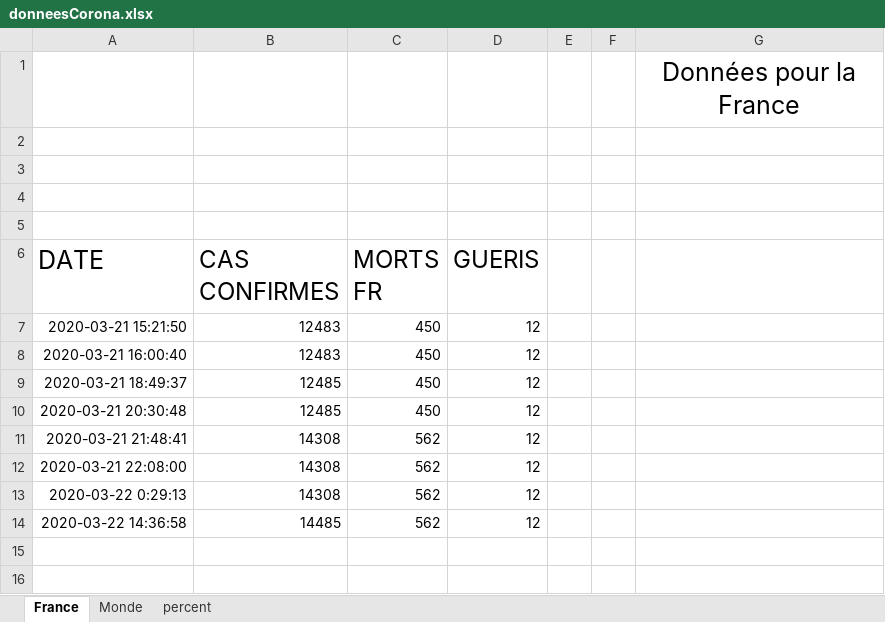
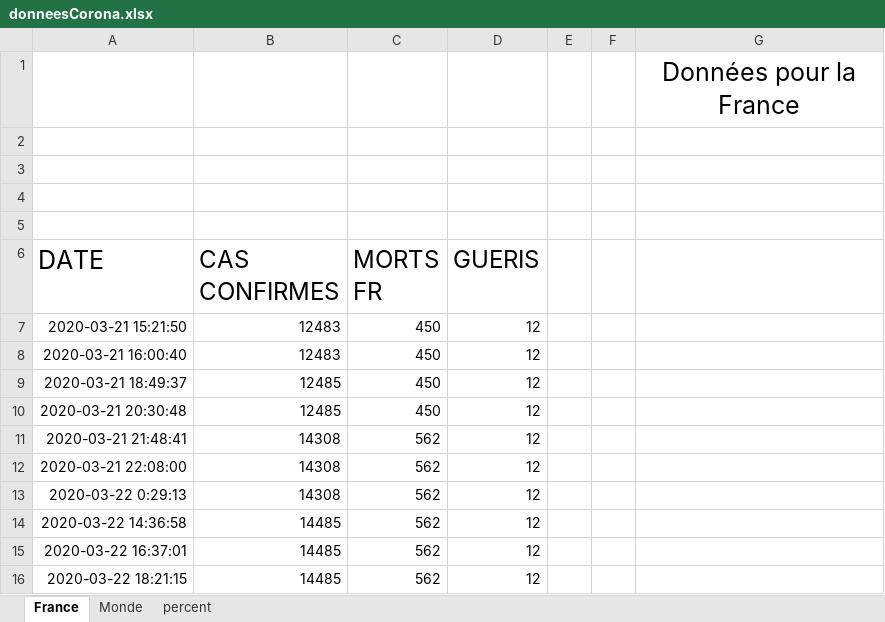
Before and after one commit to Theo0x1337/CoronaBot, an Excel workbook: data/donneesCorona.xlsx, sheet France, drawn as a sheet; values as stored, in another font and other column widths than the file's, no borders; the diff names each change by its address in the sheet, - before the commit and + after, or states it on an @@ line.

```diff
--- a/data/donneesCorona.xlsx (sheet France)
+++ b/data/donneesCorona.xlsx (sheet France)
+row 15: 2020-03-22 16:37:01 | 14485 | 562 | 12
+row 16: 2020-03-22 18:21:15 | 14485 | 562 | 12
```
Also changed, not shown: sheet percent, sheet Monde.
